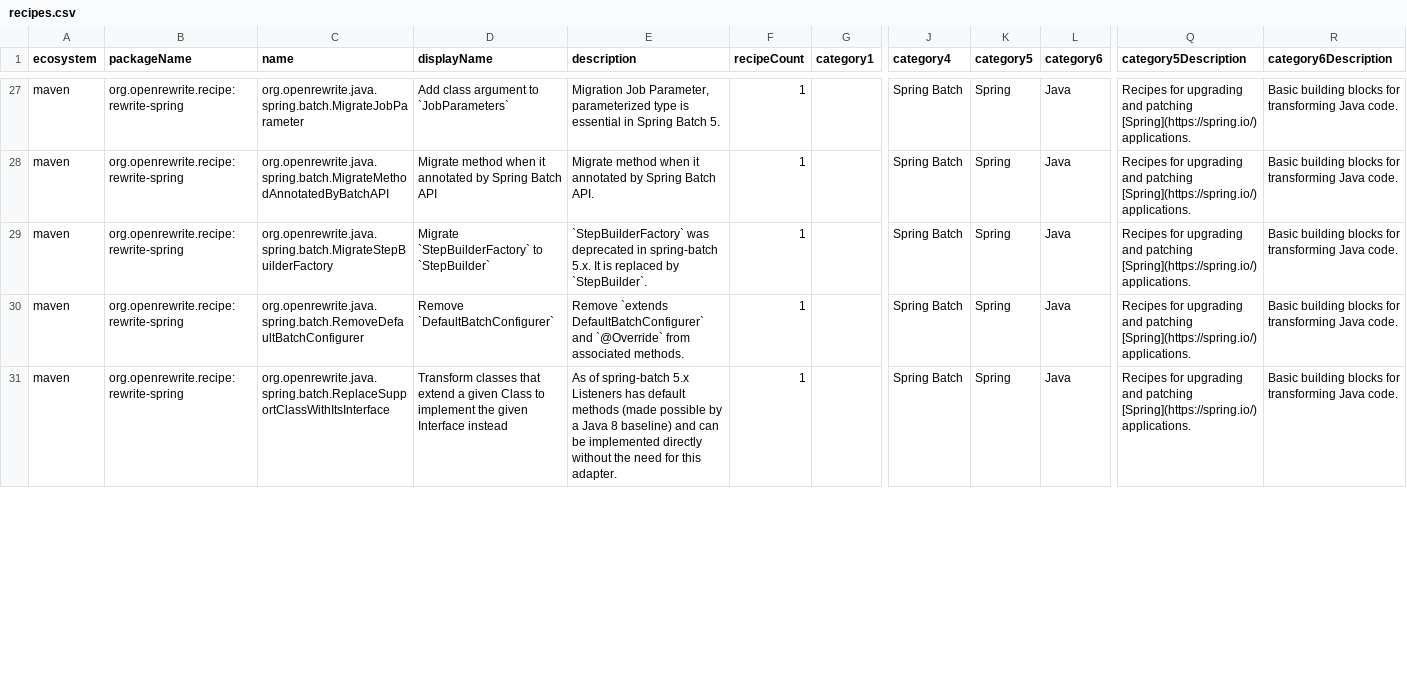
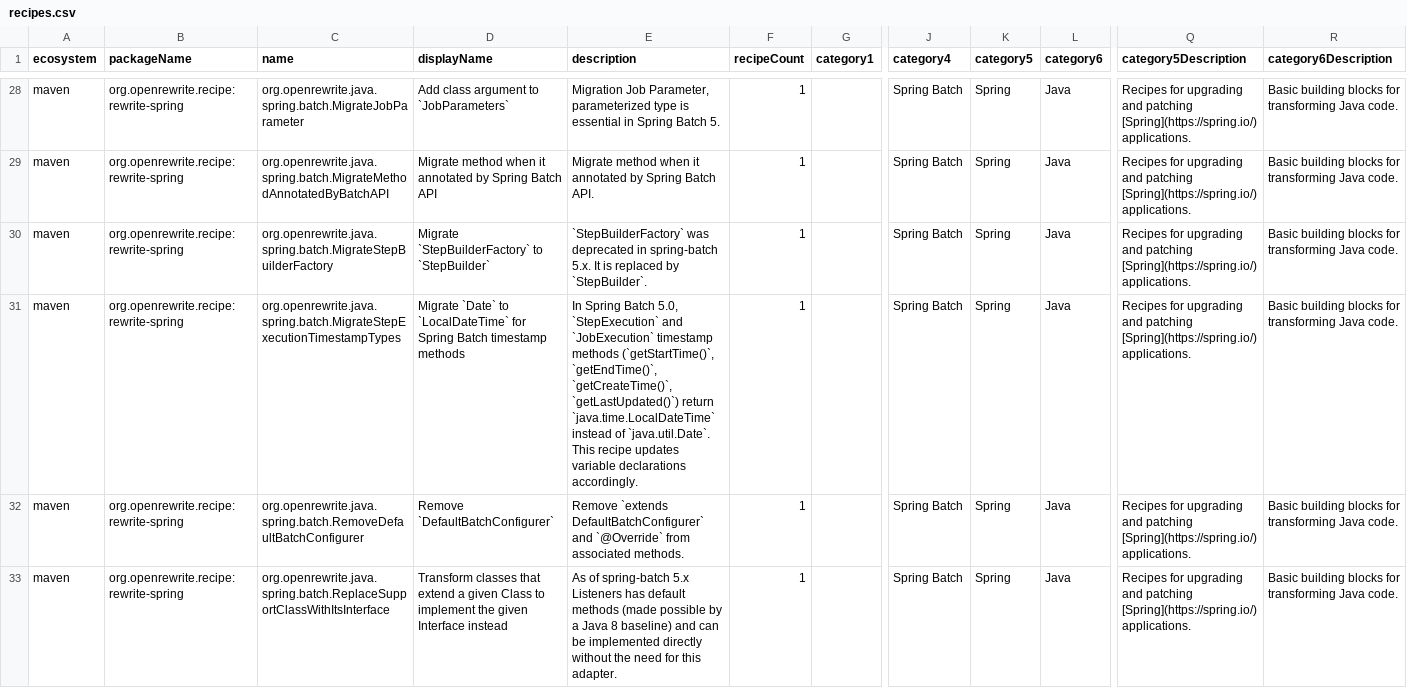
Before and after one commit to openrewrite/rewrite-spring, a CSV file: src/main/resources/META-INF/rewrite/recipes.csv, drawn as a sheet; only a part is shown, gaps mark what is left out; rows hold the shown columns only; the diff covers the shown part only; the diff names each change by its address in the sheet, - before the commit and + after, or states it on an @@ line.

Commit message:
Add transaction manager and timestamp migration recipes for Spring Batch (#923)
* Add transaction manager and timestamp migration recipes for Spring Batch 5.0

Add two new recipes to the Spring Batch 4→5 migration:

- AddTransactionManagerToTaskletAndChunk: Spring Batch 5.0 requires a
  PlatformTransactionManager as the second argument to tasklet() and chunk()
  calls on StepBuilder. This recipe adds the transactionManager parameter to
  the enclosing method and passes it to these calls.

- MigrateStepExecutionTimestampTypes: StepExecution and JobExecution timestamp
  methods (getStartTime, getEndTime, getCreateTime, getLastUpdated) now return
  LocalDateTime instead of Date. This recipe updates variable declarations
  accordingly.

Also adds ChangeType for JobRegistryBeanPostProcessor →
JobRegistrySmartInitializingSingleton to the composite recipe.

Fixes moderneinc/customer-requests#507

* Polish

---------

Co-authored-by: Tim te Beek <tim@mac.home>

```diff
--- a/src/main/resources/META-INF/rewrite/recipes.csv
+++ b/src/main/resources/META-INF/rewrite/recipes.csv
+row 31: maven | org.openrewrite.recipe:rewrite-spring | org.openrewrite.java.spring.batch.MigrateStepExecutionTimestampTypes | Migrate `Date` to `LocalDateTime` for Spring Batch timestamp methods | In Spring Batch 5.0, `StepExecution` and `JobExecution` timestamp methods (`getStartTime()`, `getEndTime()`, `getCreateTime()`, `getLastUpdated()`) return `java.time.LocalDateTime` instead of `java.util.Date`. This recipe updates variable declarations accordingly. | 1 |  | Spring Batch | Spring | Java | Recipes for upgrading and patching [Spring](https://spring.io/) applications. | Basic building blocks for transforming Java code.
```
Also changed, not shown: 1 added row and 7 edited cells elsewhere in this file, 9 other files.
